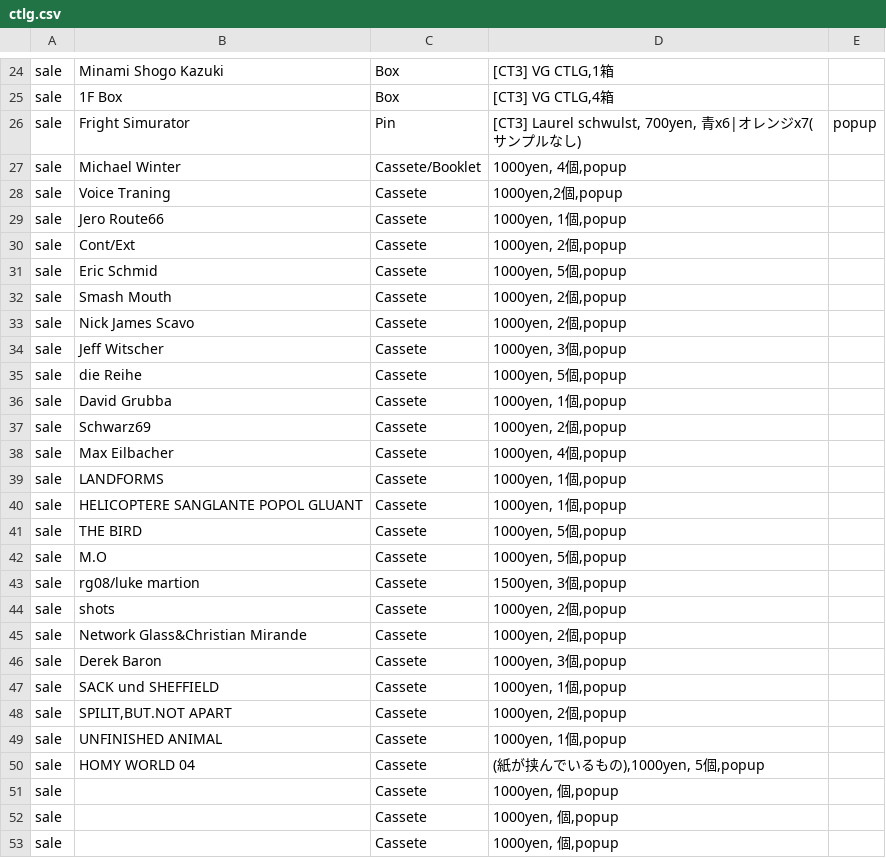
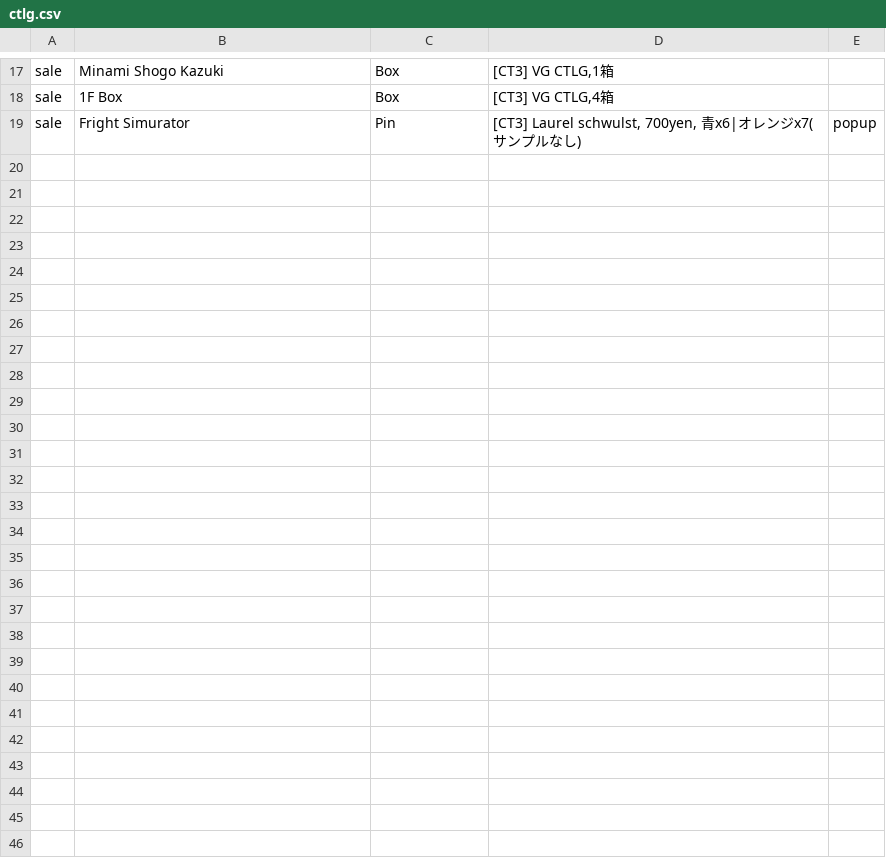
Before and after one commit to pe-hu/index, a CSV file: org/3d/ctlg.csv, drawn as a sheet; only a part is shown, gaps mark what is left out; the diff covers the shown part only.

```diff
--- a/org/3d/ctlg.csv
+++ b/org/3d/ctlg.csv
@@ -26,28 +19 @@ sale,1F Box,Box,"[CT3] VG CTLG,4箱",
 sale,Fright Simurator,Pin,"[CT3] Laurel schwulst, 700yen, 青x6|オレンジx7(サンプルなし)",popup,
-sale,Michael Winter,Cassete/Booklet,"1000yen, 4個,"popup,
-sale,Voice Traning,Cassete,"1000yen,2個,"popup,
-sale,Jero Route66,Cassete,"1000yen, 1個,"popup,
-sale,Cont/Ext,Cassete,"1000yen, 2個,"popup,
-sale,Eric Schmid,Cassete,"1000yen, 5個,"popup,
-sale,Smash Mouth,Cassete,"1000yen, 2個,"popup,
-sale,Nick James Scavo,Cassete,"1000yen, 2個,"popup,
-sale,Jeff Witscher,Cassete,"1000yen, 3個,"popup,
-sale,die Reihe,Cassete,"1000yen, 5個,"popup,
-sale,David Grubba,Cassete,"1000yen, 1個,"popup,
-sale,Schwarz69,Cassete,"1000yen, 2個,"popup,
-sale,Max Eilbacher,Cassete,"1000yen, 4個,"popup,
-sale,LANDFORMS,Cassete,"1000yen, 1個,"popup,
-sale,HELICOPTERE SANGLANTE POPOL GLUANT,Cassete,"1000yen, 1個,"popup,
-sale,THE BIRD,Cassete,"1000yen, 5個,"popup,
-sale,M.O,Cassete,"1000yen, 5個,"popup,
-sale,rg08/luke martion,Cassete,"1500yen, 3個,"popup,
-sale,shots,Cassete,"1000yen, 2個,"popup,
-sale,Network Glass&Christian Mirande,Cassete,"1000yen, 2個,"popup,
-sale,Derek Baron,Cassete,"1000yen, 3個,"popup,
-sale,SACK und SHEFFIELD,Cassete,"1000yen, 1個,"popup,
-sale,"SPILIT,BUT.NOT APART",Cassete,"1000yen, 2個,"popup,
-sale,UNFINISHED ANIMAL,Cassete,"1000yen, 1個,"popup,
-sale,HOMY WORLD 04,Cassete,"(紙が挟んでいるもの),1000yen, 5個,"popup,
-sale,,Cassete,"1000yen, 個,"popup,
-sale,,Cassete,"1000yen, 個,"popup,
-sale,,Cassete,"1000yen, 個,"popup,
```
Also changed, not shown: 7 removed rows elsewhere in this file.
